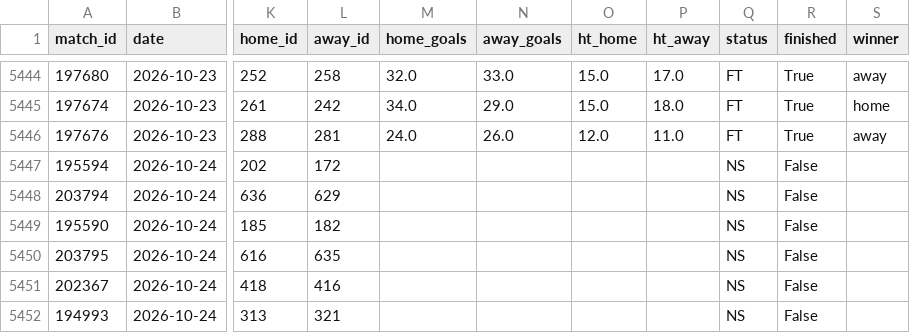
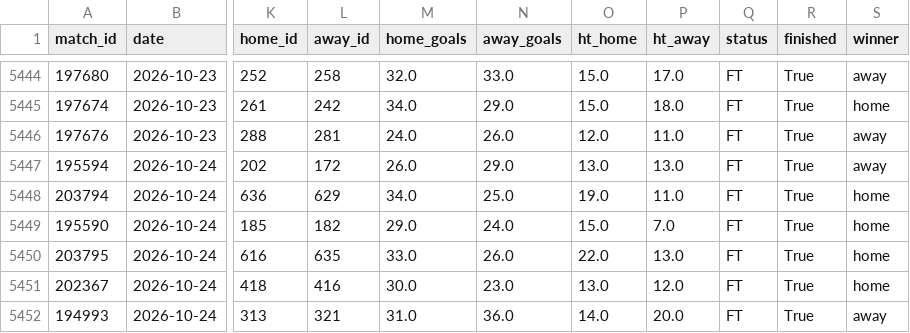
Before and after one commit to jaysantmyer-spec/vegcatbat, a CSV file: data/matches.csv, drawn as a sheet; only a part is shown, gaps mark what is left out; the diff covers the shown part only; the diff names each change by its address in the sheet, - before the commit and + after, or states it on an @@ line.

```diff
--- a/data/matches.csv
+++ b/data/matches.csv
-M5447 (home_goals): (empty)
+M5447 (home_goals): 26.0
-N5447 (away_goals): (empty)
+N5447 (away_goals): 29.0
-O5447 (ht_home): (empty)
+O5447 (ht_home): 13.0
-P5447 (ht_away): (empty)
+P5447 (ht_away): 13.0
-Q5447:Q5452 (status): NS
+Q5447:Q5452 (status): FT
-R5447:R5452 (finished): False
+R5447:R5452 (finished): True
-S5447 (winner): (empty)
+S5447 (winner): away
-M5448 (home_goals): (empty)
+M5448 (home_goals): 34.0
-N5448 (away_goals): (empty)
+N5448 (away_goals): 25.0
-O5448 (ht_home): (empty)
+O5448 (ht_home): 19.0
-P5448 (ht_away): (empty)
+P5448 (ht_away): 11.0
-S5448:S5451 (winner): (empty)
+S5448:S5451 (winner): home
-M5449 (home_goals): (empty)
+M5449 (home_goals): 29.0
-N5449 (away_goals): (empty)
+N5449 (away_goals): 24.0
-O5449 (ht_home): (empty)
+O5449 (ht_home): 15.0
-P5449 (ht_away): (empty)
+P5449 (ht_away): 7.0
-M5450 (home_goals): (empty)
+M5450 (home_goals): 33.0
-N5450 (away_goals): (empty)
+N5450 (away_goals): 26.0
-O5450 (ht_home): (empty)
+O5450 (ht_home): 22.0
-P5450 (ht_away): (empty)
+P5450 (ht_away): 13.0
-M5451 (home_goals): (empty)
+M5451 (home_goals): 30.0
-N5451 (away_goals): (empty)
+N5451 (away_goals): 23.0
-O5451 (ht_home): (empty)
+O5451 (ht_home): 13.0
-P5451 (ht_away): (empty)
+P5451 (ht_away): 12.0
-M5452 (home_goals): (empty)
+M5452 (home_goals): 31.0
-N5452 (away_goals): (empty)
+N5452 (away_goals): 36.0
-O5452 (ht_home): (empty)
+O5452 (ht_home): 14.0
-P5452 (ht_away): (empty)
+P5452 (ht_away): 20.0
-S5452 (winner): (empty)
+S5452 (winner): away
```
Also changed, not shown: 64 edited cells elsewhere in this file, data/ledger.csv, data/teams.csv, 5 other files.
